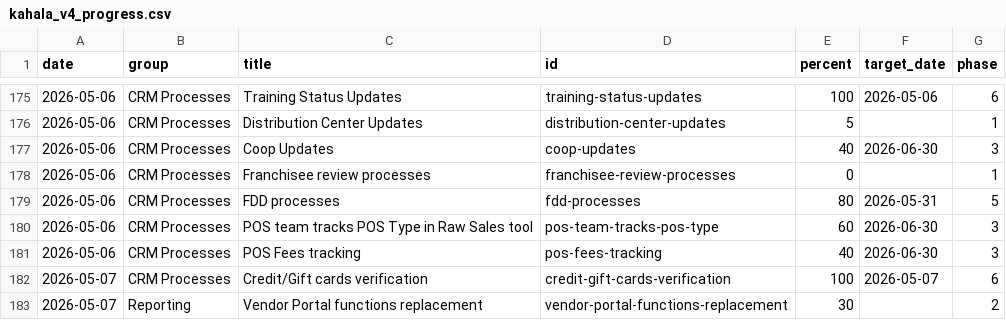
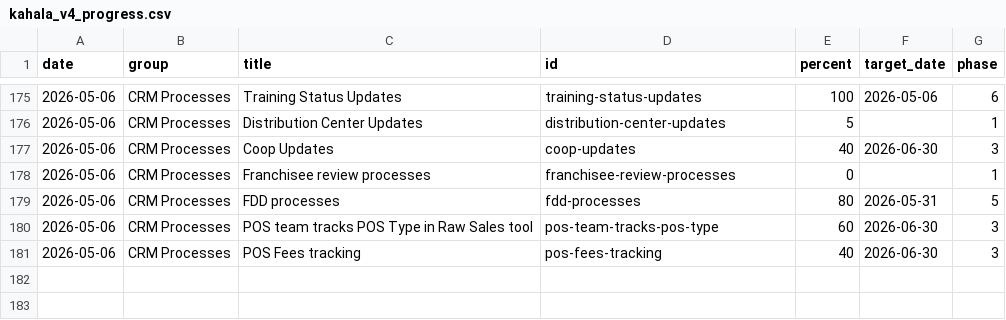
Before and after one commit to erezgordin/LegacyCRM_Decom, a CSV file: kahala_v4_progress.csv, drawn as a sheet; only a part is shown, gaps mark what is left out; the diff names each change by its address in the sheet, - before the commit and + after, or states it on an @@ line.

Commit message:
Update kahala_v4_progress.csv

```diff
--- a/kahala_v4_progress.csv
+++ b/kahala_v4_progress.csv
-row 182: 2026-05-07 | CRM Processes | Credit/Gift cards verification | credit-gift-cards-verification | 100 | 2026-05-07 | 6
-row 183: 2026-05-07 | Reporting | Vendor Portal functions replacement | vendor-portal-functions-replacement | 30 |  | 2
```
